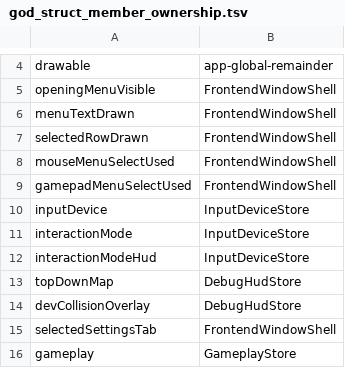
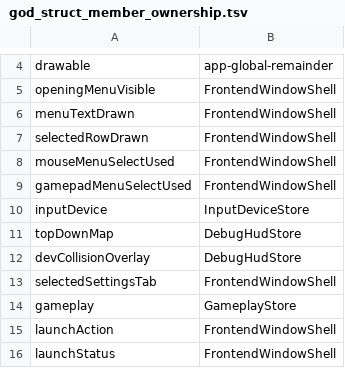
Before and after one commit to KOGA-ryu/iggy, a TSV file: docs/god_struct_member_ownership.tsv, drawn as a sheet; only a part is shown, gaps mark what is left out; the shorter side is filled out with more unchanged rows; the diff names each change by its address in the sheet, - before the commit and + after, or states it on an @@ line.

Commit message:
claude: planned. codex: complete input device store

```diff
--- a/docs/god_struct_member_ownership.tsv
+++ b/docs/god_struct_member_ownership.tsv
-row 11: interactionMode | InputDeviceStore
-row 12: interactionModeHud | InputDeviceStore
```
Also changed, not shown: 35 other files.
